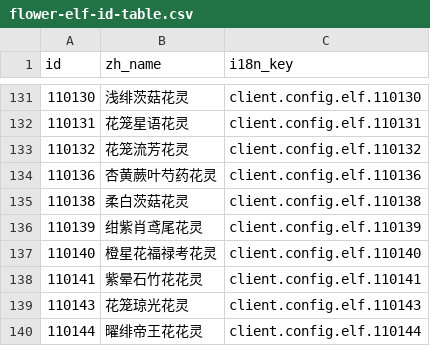
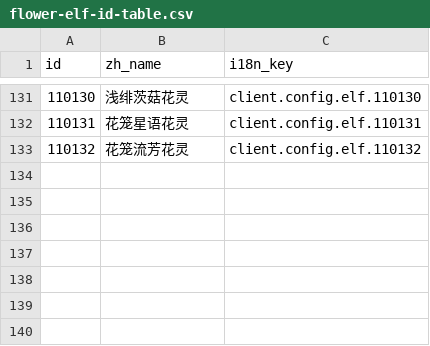
Before and after one commit to a625361278-cpu/hoaquan, a CSV file: docs/flower-elf-id-table.csv, drawn as a sheet; only a part is shown, gaps mark what is left out.

```diff
--- a/docs/flower-elf-id-table.csv
+++ b/docs/flower-elf-id-table.csv
@@ -133,8 +133 @@ id,zh_name,i18n_key
 "110132","花笼流芳花灵","client.config.elf.110132"
-"110136","杏黄蕨叶芍药花灵","client.config.elf.110136"
-"110138","柔白茨菇花灵","client.config.elf.110138"
-"110139","绀紫肖鸢尾花灵","client.config.elf.110139"
-"110140","橙星花福禄考花灵","client.config.elf.110140"
-"110141","紫晕石竹花花灵","client.config.elf.110141"
-"110143","花笼琼光花灵","client.config.elf.110143"
-"110144","曜绯帝王花花灵","client.config.elf.110144"
```
Also changed, not shown: 32 other files.
